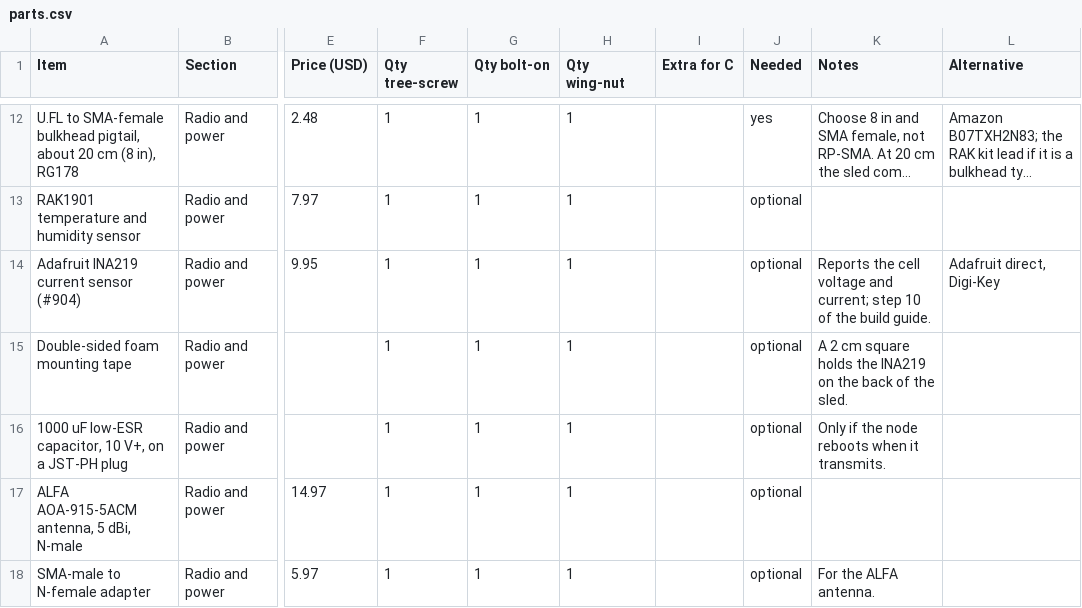
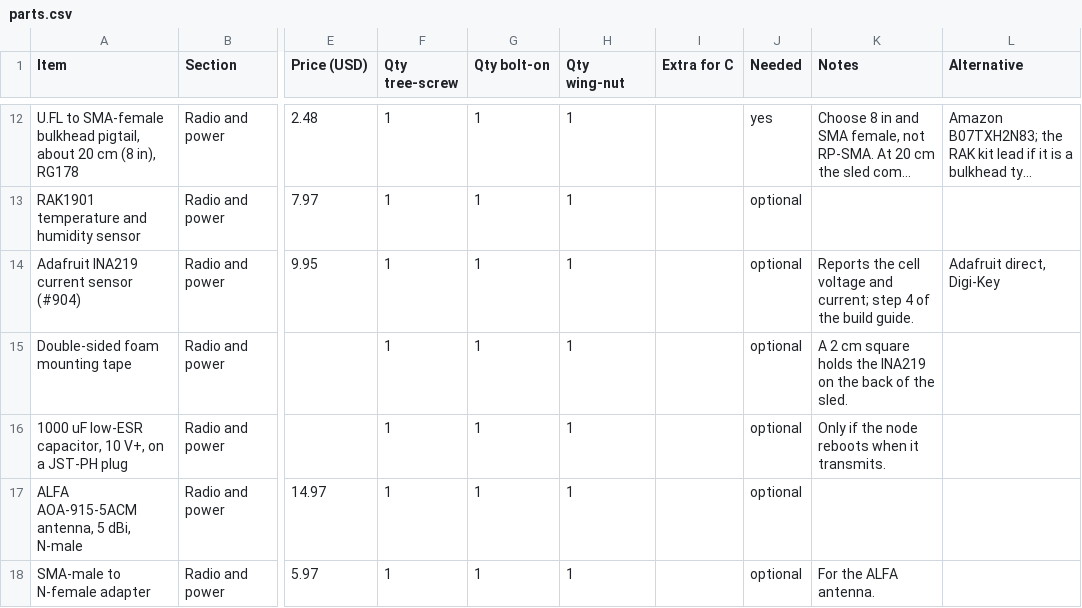
Before and after one commit to ksullivan86/meshcore, a CSV file: tahoe-repeater/docs/parts.csv, drawn as a sheet; only a part is shown, gaps mark what is left out; long unchanged cells end in …; the diff names each change by its address in the sheet, - before the commit and + after, or states it on an @@ line.

Commit message:
Build guide: step 4 is now "Prep the boards"
- All the simple soldering in one sitting: station setup (recommended
  vs budget), a cut list with lead lengths, the charger's jumpers,
  thermistor, DC in and LOAD leads, the MiniBoost's USB-C cable, the
  INA219's J6 wires and terminal leads, the optional capacitor
- New pictures: step-prep-station.png, step-prep-boards.png
- Steps 5 and 10 point back to step 4 instead of repeating it
- INA219 power pin is VCC (text and wiring diagram)
- Roadmap: board prep done; sled part 2 picture still to redraw

```diff
--- a/tahoe-repeater/docs/parts.csv
+++ b/tahoe-repeater/docs/parts.csv
-K14 (Notes): …current; step 10 of the…
+K14 (Notes): …current; step 4 of the…
```
Also changed, not shown: 7 other files.
